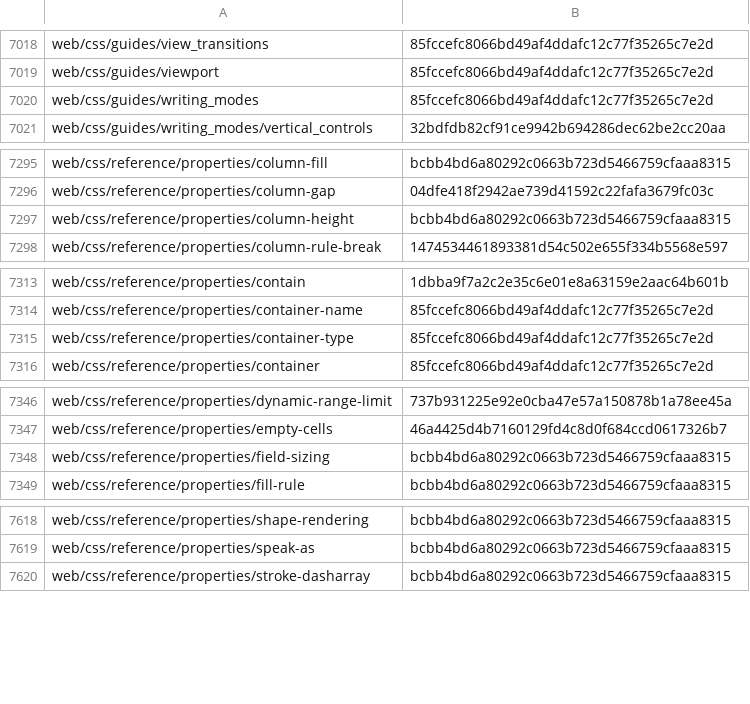
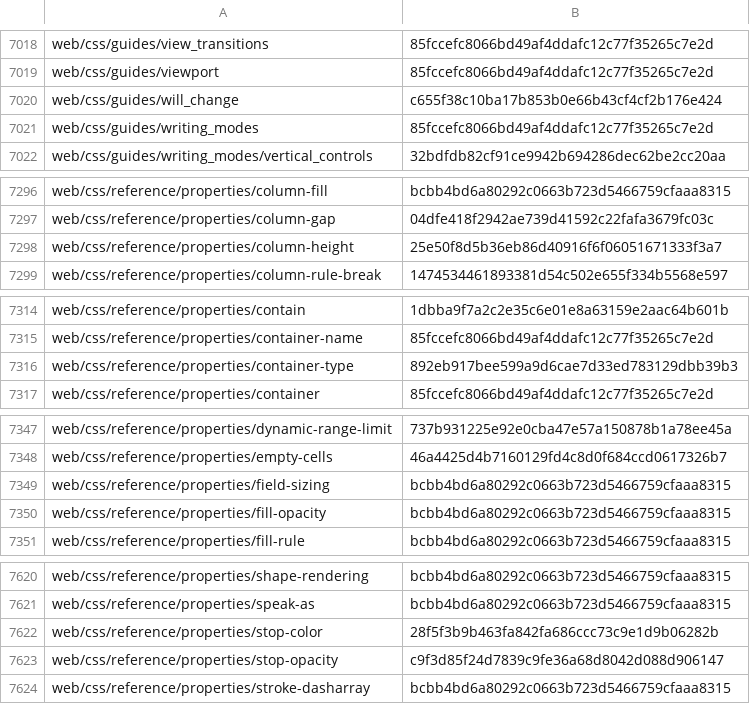
Before and after one commit to tristantheb/history-content-stats, a CSV file: history/logs-ja.csv, drawn as a sheet; only a part is shown, gaps mark what is left out; the diff covers the shown part only.

Commit message:
sync(data): synchronize repositories data (#1110)

```diff
--- a/history/logs-ja.csv
+++ b/history/logs-ja.csv
@@ -7019,2 +7019,3 @@ web/css/guides/view_transitions,85fccefc8066bd49af4ddafc12c77f35265c7e2d
 web/css/guides/viewport,85fccefc8066bd49af4ddafc12c77f35265c7e2d
+web/css/guides/will_change,c655f38c10ba17b853b0e66b43cf4cf2b176e424
 web/css/guides/writing_modes,85fccefc8066bd49af4ddafc12c77f35265c7e2d
@@ -7296,3 +7297,3 @@ web/css/reference/properties/column-fill,bcbb4bd6a80292c0663b723d5466759cfaaa831
 web/css/reference/properties/column-gap,04dfe418f2942ae739d41592c22fafa3679fc03c
-web/css/reference/properties/column-height,bcbb4bd6a80292c0663b723d5466759cfaaa8315
+web/css/reference/properties/column-height,25e50f8d5b36eb86d40916f6f06051671333f3a7
 web/css/reference/properties/column-rule-break,1474534461893381d54c502e655f334b5568e597
@@ -7314,3 +7315,3 @@ web/css/reference/properties/contain,1dbba9f7a2c2e35c6e01e8a63159e2aac64b601b
 web/css/reference/properties/container-name,85fccefc8066bd49af4ddafc12c77f35265c7e2d
-web/css/reference/properties/container-type,85fccefc8066bd49af4ddafc12c77f35265c7e2d
+web/css/reference/properties/container-type,892eb917bee599a9d6cae7d33ed783129dbb39b3
 web/css/reference/properties/container,85fccefc8066bd49af4ddafc12c77f35265c7e2d
@@ -7348,2 +7349,3 @@ web/css/reference/properties/empty-cells,46a4425d4b7160129fd4c8d0f684ccd0617326b
 web/css/reference/properties/field-sizing,bcbb4bd6a80292c0663b723d5466759cfaaa8315
+web/css/reference/properties/fill-opacity,bcbb4bd6a80292c0663b723d5466759cfaaa8315
 web/css/reference/properties/fill-rule,bcbb4bd6a80292c0663b723d5466759cfaaa8315
@@ -7619,2 +7621,4 @@ web/css/reference/properties/shape-rendering,bcbb4bd6a80292c0663b723d5466759cfaa
 web/css/reference/properties/speak-as,bcbb4bd6a80292c0663b723d5466759cfaaa8315
+web/css/reference/properties/stop-color,28f5f3b9b463fa842fa686ccc73c9e1d9b06282b
+web/css/reference/properties/stop-opacity,c9f3d85f24d7839c9fe36a68d8042d088d906147
 web/css/reference/properties/stroke-dasharray,bcbb4bd6a80292c0663b723d5466759cfaaa8315
```
Also changed, not shown: 4 edited cells elsewhere in this file, statistics/parity-ja.csv.
